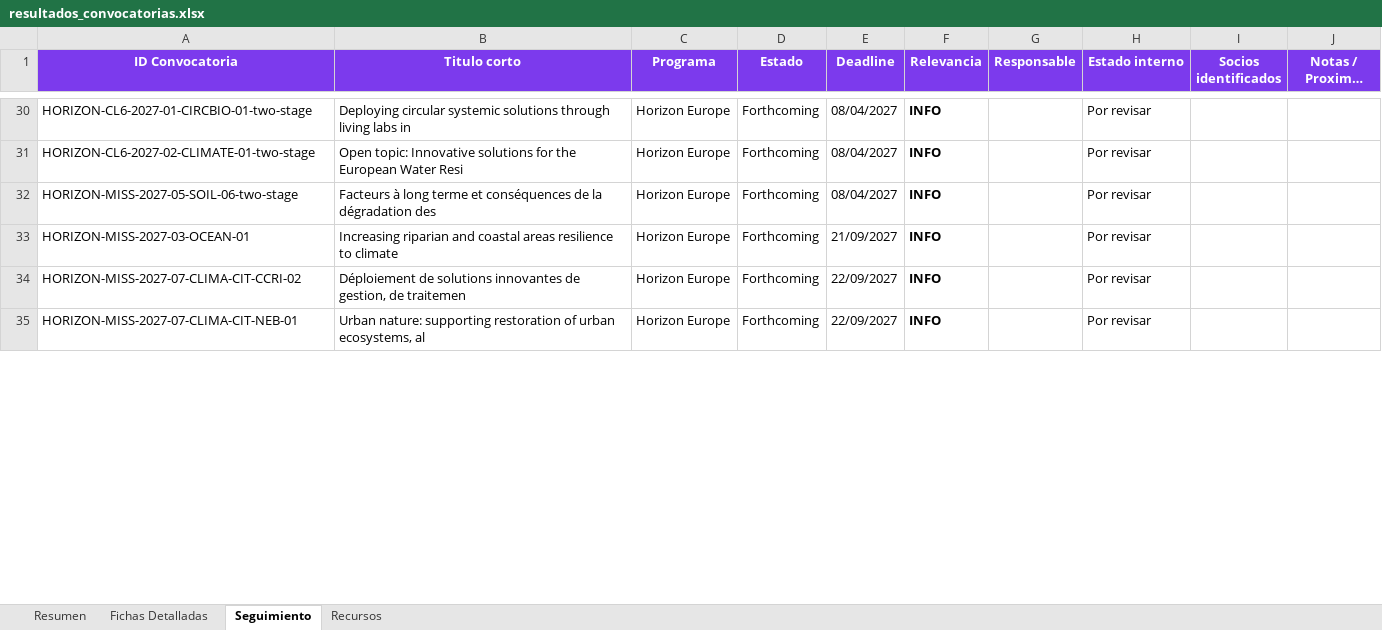
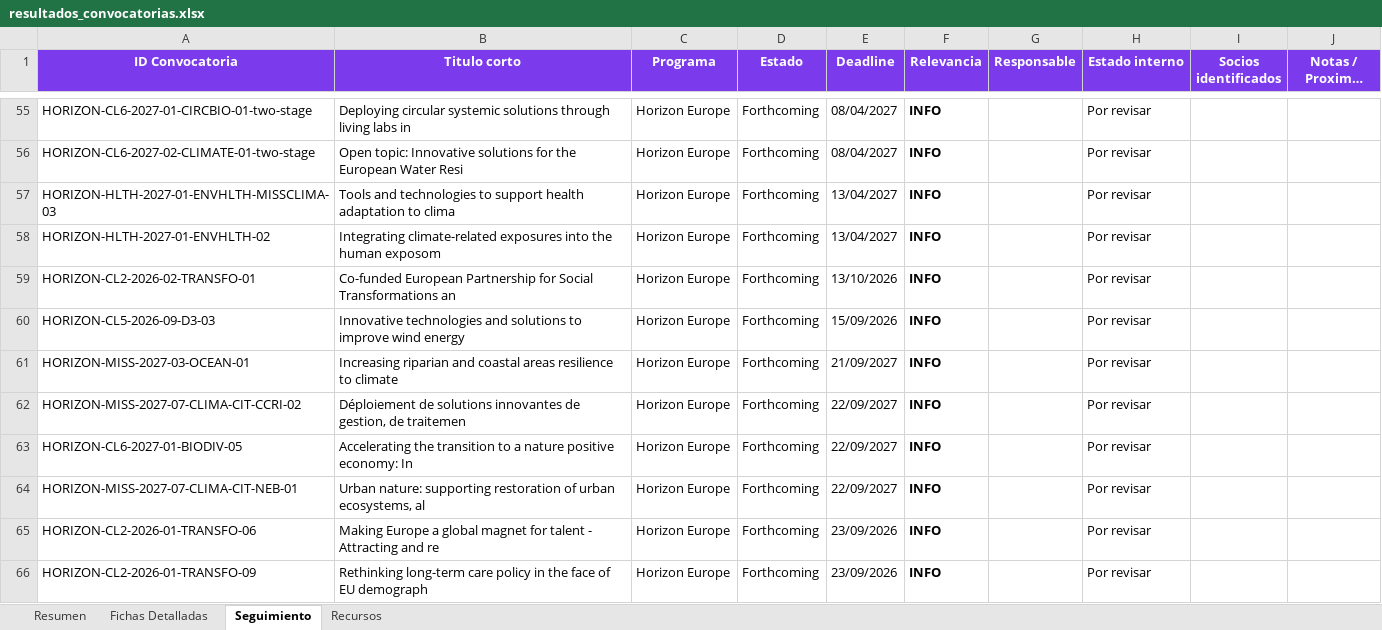
Before and after one commit to haguirre-lab/eu-funding-radar, an Excel workbook: docs/resultados_convocatorias.xlsx, sheet Seguimiento, drawn as a sheet; only a part is shown, gaps mark what is left out; long unchanged cells end in …; values as stored, in another font and other column widths than the file's, no borders; addresses are those after the commit; the diff covers the shown part only; the diff names each change by its address in the sheet, - before the commit and + after, or states it on an @@ line.

```diff
--- a/docs/resultados_convocatorias.xlsx (sheet Seguimiento)
+++ b/docs/resultados_convocatorias.xlsx (sheet Seguimiento)
+row 57: HORIZON-HLTH-2027-01-ENVHLTH-MISSCLIMA-03 | Tools and technologies to support health adaptation to clima | Horizon Europe | Forthcoming | 13/04/2027 | INFO |  | Por revisar
-A58 (ID Convocatoria): HORIZON-MISS-2027-05-SOIL-06-two-stage
+A58 (ID Convocatoria): HORIZON-HLTH-2027-01-ENVHLTH-02
-B58 (Titulo corto): Facteurs à long terme et conséquences de la dégradation des
+B58 (Titulo corto): Integrating climate-related exposures into the human exposom
-E58 (Deadline): 08/04/2027
+E58 (Deadline): 13/04/2027
+row 59: HORIZON-CL2-2026-02-TRANSFO-01 | Co-funded European Partnership for Social Transformations an | Horizon Europe | Forthcoming | 13/10/2026 | INFO |  | Por revisar
+row 60: HORIZON-CL5-2026-09-D3-03 | Innovative technologies and solutions to improve wind energy | Horizon Europe | Forthcoming | 15/09/2026 | INFO |  | Por revisar
+row 63: HORIZON-CL6-2027-01-BIODIV-05 | Accelerating the transition to a nature positive economy: In | Horizon Europe | Forthcoming | 22/09/2027 | INFO |  | Por revisar
+row 65: HORIZON-CL2-2026-01-TRANSFO-06 | Making Europe a global magnet for talent - Attracting and re | Horizon Europe | Forthcoming | 23/09/2026 | INFO |  | Por revisar
+row 66: HORIZON-CL2-2026-01-TRANSFO-09 | Rethinking long-term care policy in the face of EU demograph | Horizon Europe | Forthcoming | 23/09/2026 | INFO |  | Por revisar
```
Also changed, not shown: 46 added rows, 11 removed rows and 33 edited cells elsewhere in this sheet, sheet Fichas Detalladas, sheet Resumen, 3 other files.
